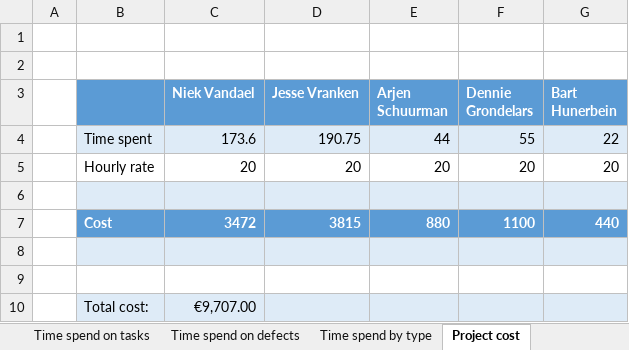
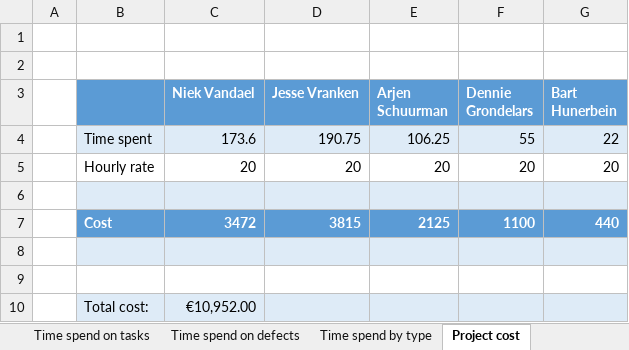
Before and after one commit to niekvandael/iTalent, an Excel workbook: italent/documents/quality/TimeSpent.xlsx, sheet Project cost, drawn as a sheet; values as stored, in another font and other column widths than the file's, no borders; the diff names each change by its address in the sheet, - before the commit and + after, or states it on an @@ line.

Commit message:
116 - Plan van aanpak: Quality assurance ( https://italent.cloudapp.net:9443/ccm/web/projects/iTalent#action=com.ibm.team.workitem.viewWorkItem&id=116 )

```diff
--- a/italent/documents/quality/TimeSpent.xlsx (sheet Project cost)
+++ b/italent/documents/quality/TimeSpent.xlsx (sheet Project cost)
-E4 (Arjen Schuurman): 44
+E4 (Arjen Schuurman): 106.25
-E7 (Arjen Schuurman): 880
+E7 (Arjen Schuurman): 2125
-C10 (Niek Vandael): €9,707.00
+C10 (Niek Vandael): €10,952.00
```
Also changed, not shown: sheet Time spent by user, sheet Import from RTC, sheet Time spend by type, sheet Time spend on defects, sheet Time spend on tasks, sheet Total time spent, charts or pictures.
